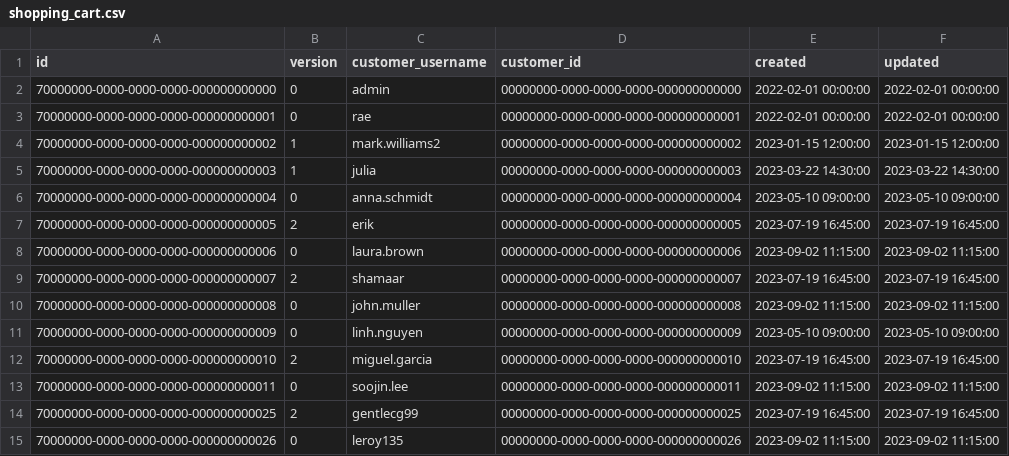
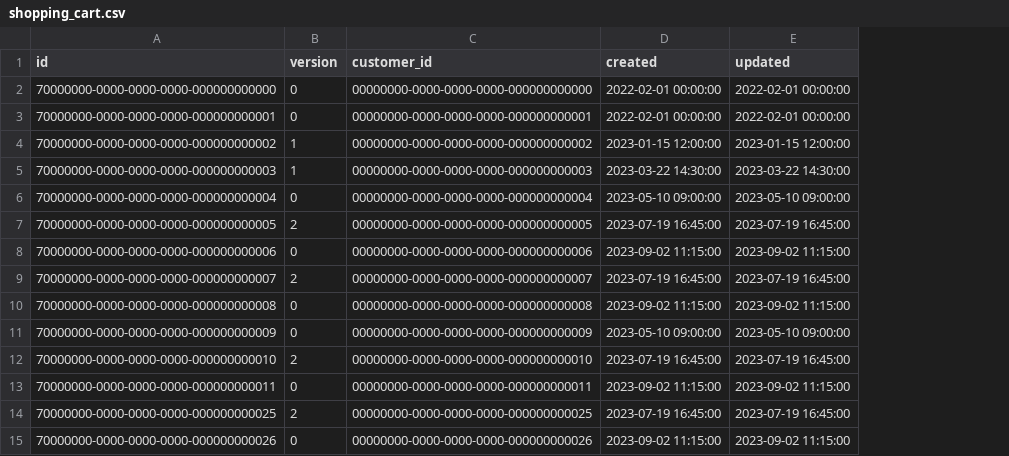
Before and after one commit to omnixys/omnixys-shopping-cart-service, a CSV file: extras/db/mysql/csv/shopping_cart.csv, drawn as a sheet; the diff names each change by its address in the sheet, - before the commit and + after, or states it on an @@ line.

Commit message:
chore: add findByCustomerId

```diff
--- a/extras/db/mysql/csv/shopping_cart.csv
+++ b/extras/db/mysql/csv/shopping_cart.csv
-column C (customer_username), rows 2-15: admin | rae | mark.williams2 | julia | anna.schmidt | erik | laura.brown | shamaar | john.muller | linh.nguyen | miguel.garcia | soojin.lee | gentlecg99 | leroy135
```
Also changed, not shown: extras/db/mysql/csv/item.csv, 14 other files.
